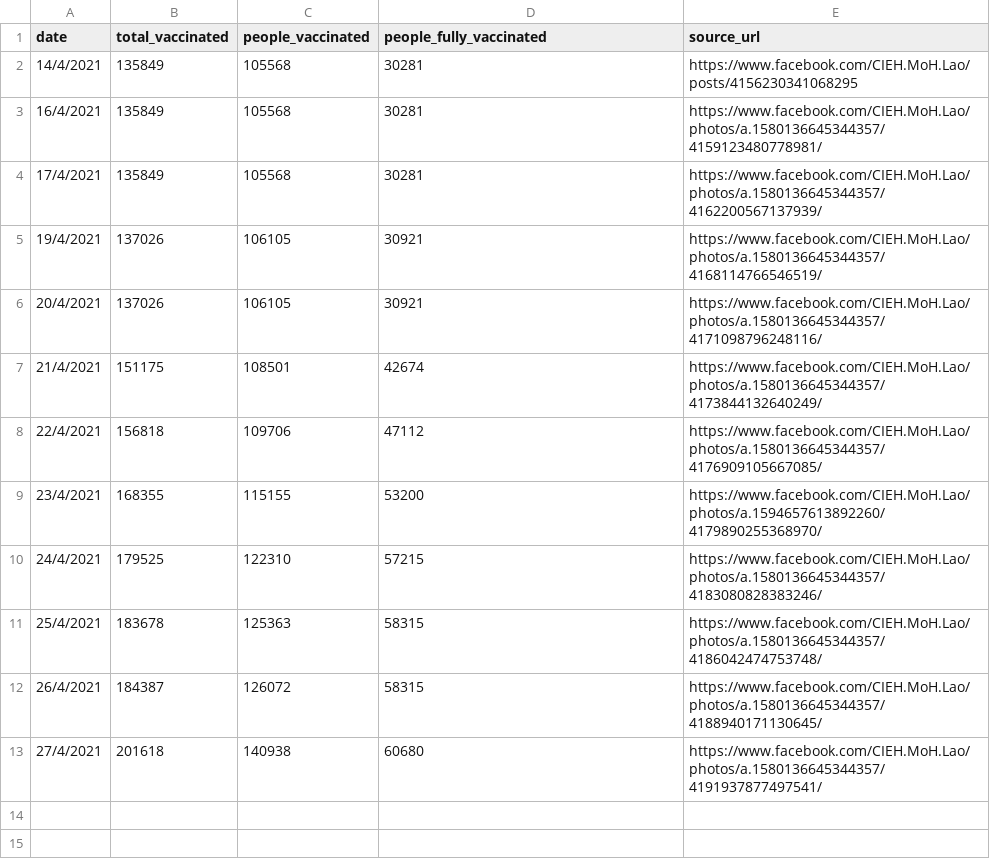
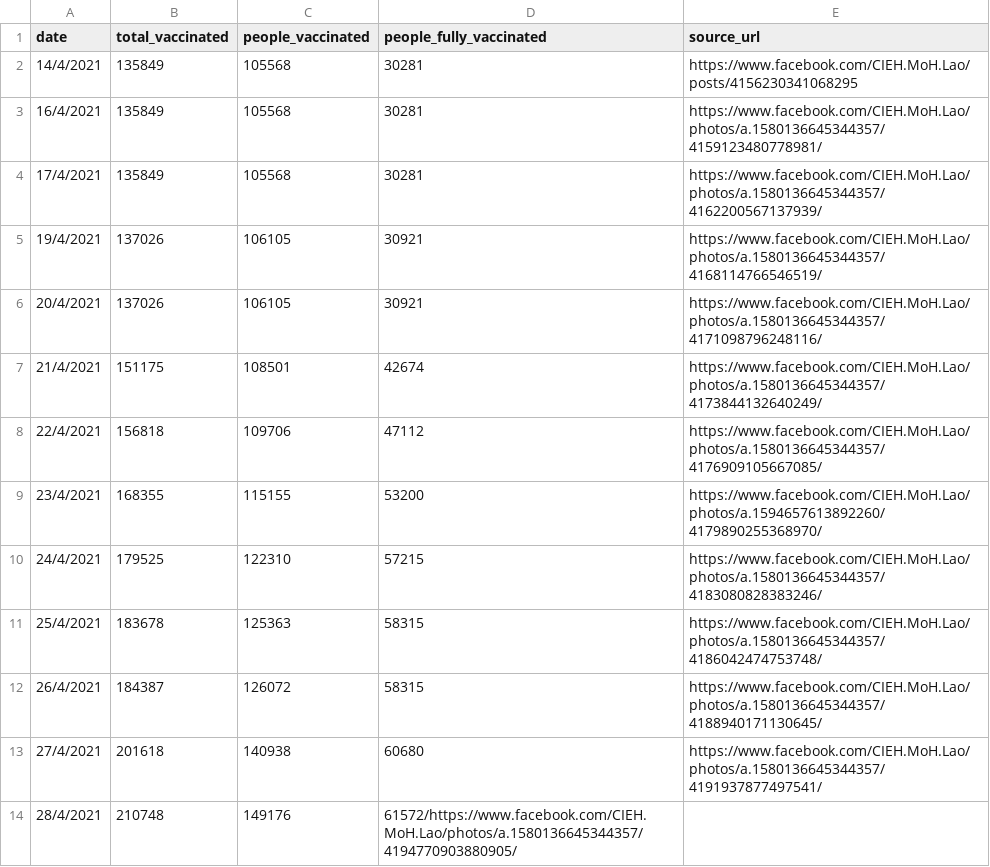
Before and after one commit to douangtavanh/covid-19-data-laos, a CSV file: data/vaccination_covid_19_Laos.csv, drawn as a sheet.

Commit message:
Update vaccination_covid_19_Laos.csv

```diff
--- a/data/vaccination_covid_19_Laos.csv
+++ b/data/vaccination_covid_19_Laos.csv
@@ -13 +13,2 @@ date,total_vaccinated,people_vaccinated,people_fully_vaccinated,source_url
 27/4/2021,201618,140938,60680,https://www.facebook.com/CIEH.MoH.Lao/photos/a.1580136645344357/4191937877497541/
+28/4/2021,210748,149176,61572/https://www.facebook.com/CIEH.MoH.Lao/photos/a.1580136645344357/4194770903880905/
```
